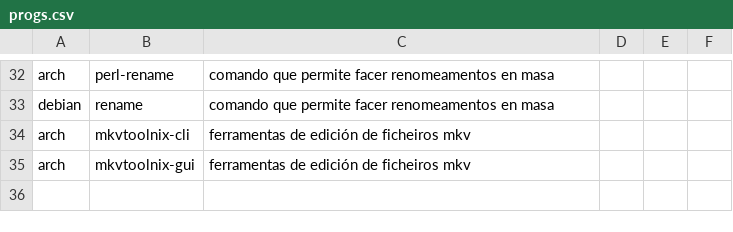
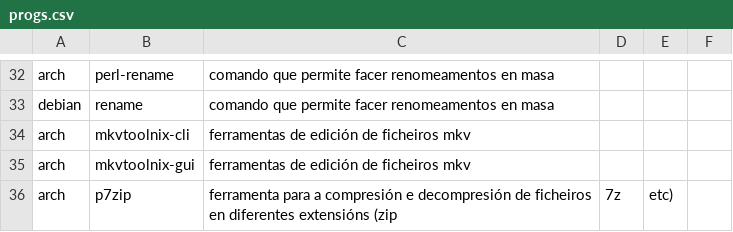
Before and after one commit to Ran-n/Scripts, a CSV file: setup/media/progs.csv, drawn as a sheet; only a part is shown, gaps mark what is left out; the diff names each change by its address in the sheet, - before the commit and + after, or states it on an @@ line.

Commit message:
cambios

```diff
--- a/setup/media/progs.csv
+++ b/setup/media/progs.csv
+row 36: arch | p7zip | ferramenta para a compresión e decompresión de ficheiros en diferentes extensións (zip | 7z | etc)
```
